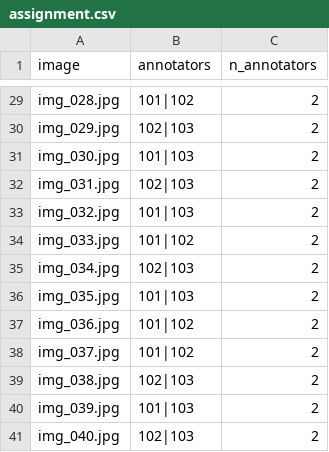
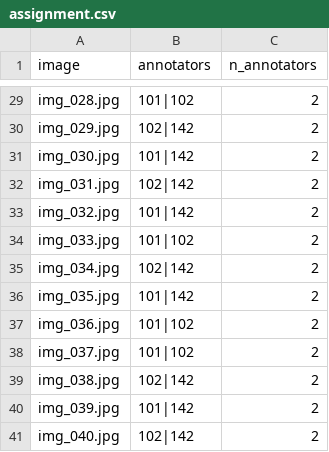
Before and after one commit to kudo2382k4/K5-L23-Day07-Lab7-Guideline-Taxonomy-QC, a CSV file: submission/qc/assignment.csv, drawn as a sheet; only a part is shown, gaps mark what is left out; the diff covers the shown part only; the diff names each change by its address in the sheet, - before the commit and + after, or states it on an @@ line.

```diff
--- a/submission/qc/assignment.csv
+++ b/submission/qc/assignment.csv
-B30 (annotators): 102|103
+B30 (annotators): 102|142
-B31 (annotators): 101|103
+B31 (annotators): 101|142
-B32 (annotators): 102|103
+B32 (annotators): 102|142
-B33 (annotators): 101|103
+B33 (annotators): 101|142
-B35 (annotators): 102|103
+B35 (annotators): 102|142
-B36 (annotators): 101|103
+B36 (annotators): 101|142
-B39 (annotators): 102|103
+B39 (annotators): 102|142
-B40 (annotators): 101|103
+B40 (annotators): 101|142
-B41 (annotators): 102|103
+B41 (annotators): 102|142
```
Also changed, not shown: 18 edited cells elsewhere in this file, 3 other files.
